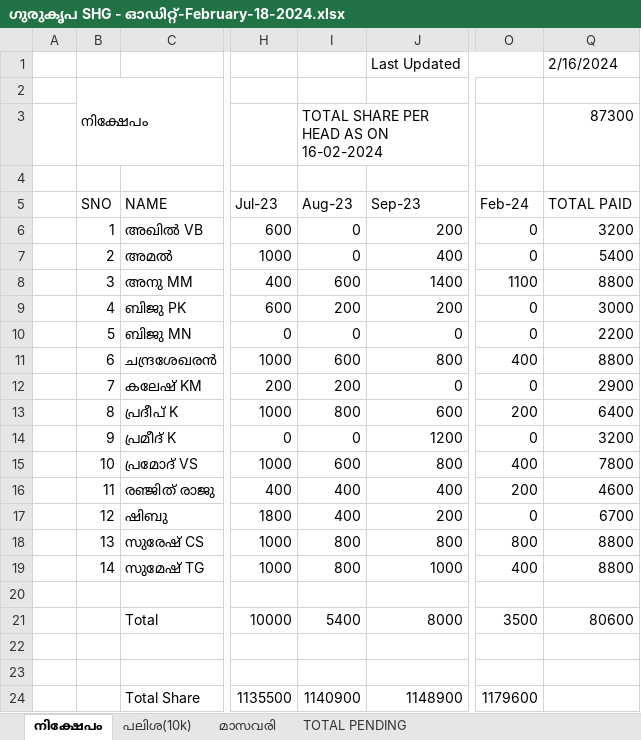
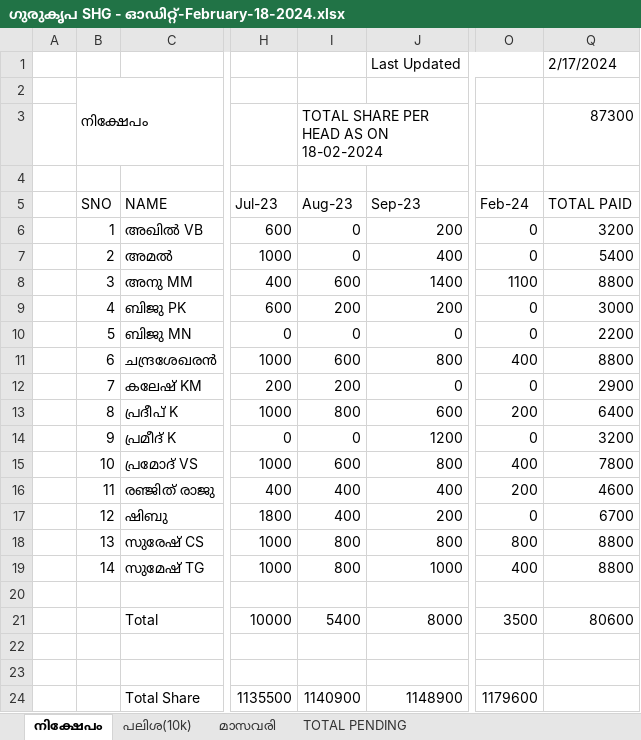
Before and after one commit to sumesh-tg/sree, an Excel workbook: src/assets/docs/gurukripa_shg/Ferbuary-2024/ഗുരുകൃപ SHG - ഓഡിറ്റ്-February-18-2024.xlsx, sheet നിക്ഷേപം, drawn as a sheet; only a part is shown, gaps mark what is left out; values as stored, in another font and other column widths than the file's, no cell formats; the diff names each change by its address in the sheet, - before the commit and + after, or states it on an @@ line.

```diff
--- a/src/assets/docs/gurukripa_shg/Ferbuary-2024/ഗുരുകൃപ SHG - ഓഡിറ്റ്-February-18-2024.xlsx (sheet നിക്ഷേപം)
+++ b/src/assets/docs/gurukripa_shg/Ferbuary-2024/ഗുരുകൃപ SHG - ഓഡിറ്റ്-February-18-2024.xlsx (sheet നിക്ഷേപം)
-Q1 (TOTAL PAID): 2/16/2024
+Q1 (TOTAL PAID): 2/17/2024
-I3 (Aug-23): TOTAL SHARE PER HEAD AS ON 16-02-2024
+I3 (Aug-23): TOTAL SHARE PER HEAD AS ON 18-02-2024
```
Also changed, not shown: sheet പലിശ(10k), sheet മാസവരി, cell formats.
